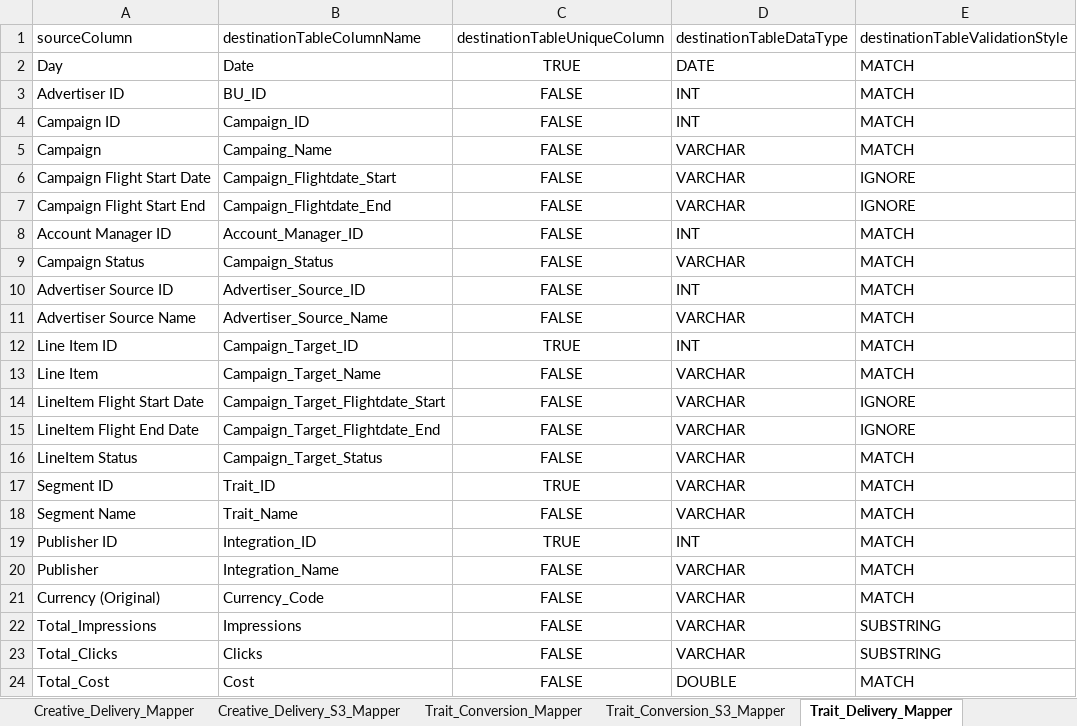
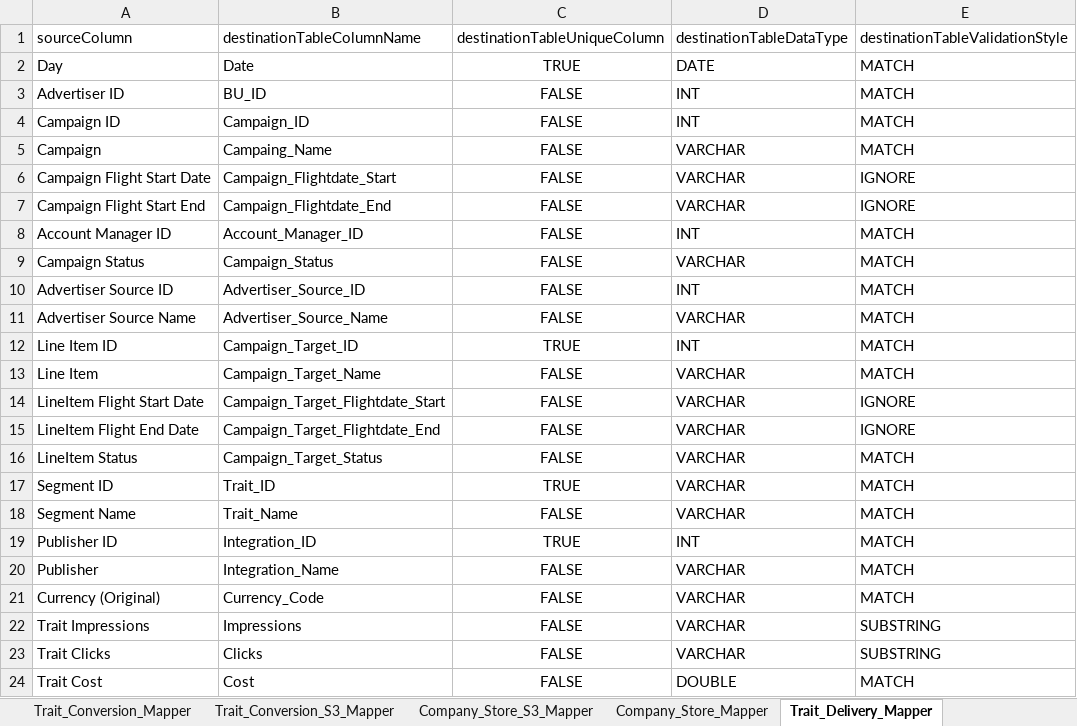
Before and after one commit to nipodd87/DatoramaMain, an Excel workbook: Datorama_Mapping.xlsx, sheet Trait_Delivery_Mapper, drawn as a sheet; values as stored, in another font and other column widths than the file's, no borders; the diff names each change by its address in the sheet, - before the commit and + after, or states it on an @@ line.

```diff
--- a/Datorama_Mapping.xlsx (sheet Trait_Delivery_Mapper)
+++ b/Datorama_Mapping.xlsx (sheet Trait_Delivery_Mapper)
-A22 (sourceColumn): Total_Impressions
+A22 (sourceColumn): Trait Impressions
-A23 (sourceColumn): Total_Clicks
+A23 (sourceColumn): Trait Clicks
-A24 (sourceColumn): Total_Cost
+A24 (sourceColumn): Trait Cost
```
Also changed, not shown: sheet Trait_Conversion_Mapper, sheet Domain_Conversion_Mapper, sheet Domain_Conversion_S3_Mapper, sheet Domain_Delivery_S3_Mapper, sheet Domain_Delivery_Mapper, other sheet tabs.
